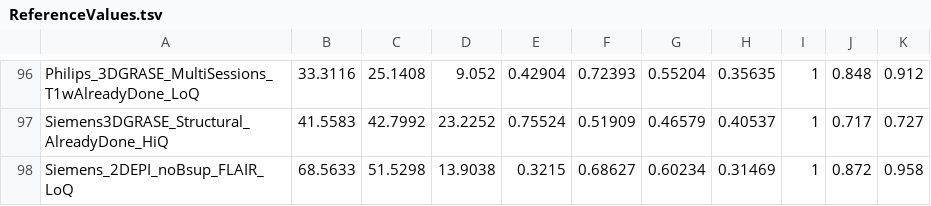
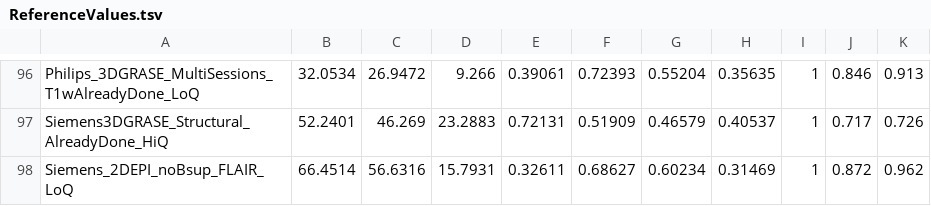
Before and after one commit to ExploreASL/ExploreASL, a TSV file: Testing/Reference/ReferenceValues.tsv, drawn as a sheet; only a part is shown, gaps mark what is left out; the diff covers the shown part only; the diff names each change by its address in the sheet, - before the commit and + after, or states it on an @@ line.

```diff
--- a/Testing/Reference/ReferenceValues.tsv
+++ b/Testing/Reference/ReferenceValues.tsv
-B96: 33.3116
+B96: 32.0534
-C96: 25.1408
+C96: 26.9472
-D96: 9.052
+D96: 9.266
-E96: 0.42904
+E96: 0.39061
-J96: 0.848
+J96: 0.846
-K96: 0.912
+K96: 0.913
-B97: 41.5583
+B97: 52.2401
-C97: 42.7992
+C97: 46.269
-D97: 23.2252
+D97: 23.2883
-E97: 0.75524
+E97: 0.72131
-K97: 0.727
+K97: 0.726
-B98: 68.5633
+B98: 66.4514
-C98: 51.5298
+C98: 56.6316
-D98: 13.9038
+D98: 15.7931
-E98: 0.3215
+E98: 0.32611
-K98: 0.958
+K98: 0.962
```
Also changed, not shown: 1 added row, 1 removed row and 29 edited cells elsewhere in this file.
